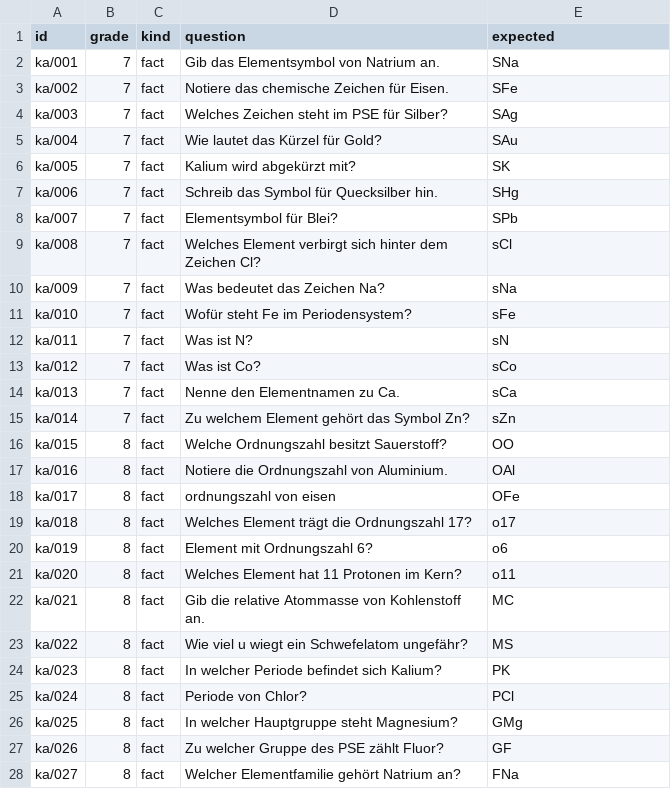
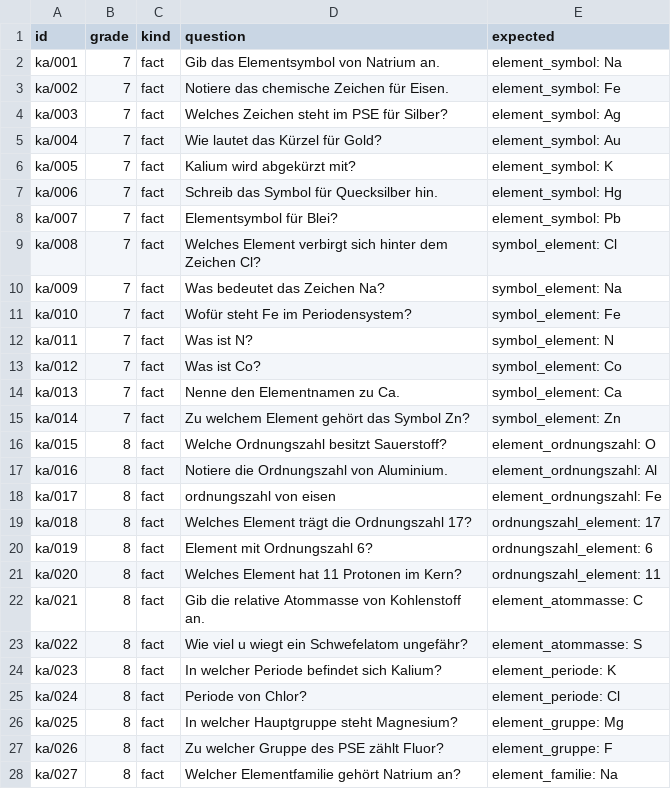
Before and after one commit to mhabedank/UltraTiny, a TSV file: training/data/eval/kurzarbeit.tsv, drawn as a sheet; only a part is shown; the diff covers the shown part only.

```diff
--- a/training/data/eval/kurzarbeit.tsv
+++ b/training/data/eval/kurzarbeit.tsv
@@ -1,28 +1,28 @@
 id	grade	kind	question	expected
-ka/001	7	fact	Gib das Elementsymbol von Natrium an.	SNa
-ka/002	7	fact	Notiere das chemische Zeichen für Eisen.	SFe
-ka/003	7	fact	Welches Zeichen steht im PSE für Silber?	SAg
-ka/004	7	fact	Wie lautet das Kürzel für Gold?	SAu
-ka/005	7	fact	Kalium wird abgekürzt mit?	SK
-ka/006	7	fact	Schreib das Symbol für Quecksilber hin.	SHg
-ka/007	7	fact	Elementsymbol für Blei?	SPb
-ka/008	7	fact	Welches Element verbirgt sich hinter dem Zeichen Cl?	sCl
-ka/009	7	fact	Was bedeutet das Zeichen Na?	sNa
-ka/010	7	fact	Wofür steht Fe im Periodensystem?	sFe
-ka/011	7	fact	Was ist N?	sN
-ka/012	7	fact	Was ist Co?	sCo
-ka/013	7	fact	Nenne den Elementnamen zu Ca.	sCa
-ka/014	7	fact	Zu welchem Element gehört das Symbol Zn?	sZn
-ka/015	8	fact	Welche Ordnungszahl besitzt Sauerstoff?	OO
-ka/016	8	fact	Notiere die Ordnungszahl von Aluminium.	OAl
-ka/017	8	fact	ordnungszahl von eisen	OFe
-ka/018	8	fact	Welches Element trägt die Ordnungszahl 17?	o17
-ka/019	8	fact	Element mit Ordnungszahl 6?	o6
-ka/020	8	fact	Welches Element hat 11 Protonen im Kern?	o11
-ka/021	8	fact	Gib die relative Atommasse von Kohlenstoff an.	MC
-ka/022	8	fact	Wie viel u wiegt ein Schwefelatom ungefähr?	MS
-ka/023	8	fact	In welcher Periode befindet sich Kalium?	PK
-ka/024	8	fact	Periode von Chlor?	PCl
-ka/025	8	fact	In welcher Hauptgruppe steht Magnesium?	GMg
-ka/026	8	fact	Zu welcher Gruppe des PSE zählt Fluor?	GF
-ka/027	8	fact	Welcher Elementfamilie gehört Natrium an?	FNa
+ka/001	7	fact	Gib das Elementsymbol von Natrium an.	element_symbol: Na
+ka/002	7	fact	Notiere das chemische Zeichen für Eisen.	element_symbol: Fe
+ka/003	7	fact	Welches Zeichen steht im PSE für Silber?	element_symbol: Ag
+ka/004	7	fact	Wie lautet das Kürzel für Gold?	element_symbol: Au
+ka/005	7	fact	Kalium wird abgekürzt mit?	element_symbol: K
+ka/006	7	fact	Schreib das Symbol für Quecksilber hin.	element_symbol: Hg
+ka/007	7	fact	Elementsymbol für Blei?	element_symbol: Pb
+ka/008	7	fact	Welches Element verbirgt sich hinter dem Zeichen Cl?	symbol_element: Cl
+ka/009	7	fact	Was bedeutet das Zeichen Na?	symbol_element: Na
+ka/010	7	fact	Wofür steht Fe im Periodensystem?	symbol_element: Fe
+ka/011	7	fact	Was ist N?	symbol_element: N
+ka/012	7	fact	Was ist Co?	symbol_element: Co
+ka/013	7	fact	Nenne den Elementnamen zu Ca.	symbol_element: Ca
+ka/014	7	fact	Zu welchem Element gehört das Symbol Zn?	symbol_element: Zn
+ka/015	8	fact	Welche Ordnungszahl besitzt Sauerstoff?	element_ordnungszahl: O
+ka/016	8	fact	Notiere die Ordnungszahl von Aluminium.	element_ordnungszahl: Al
+ka/017	8	fact	ordnungszahl von eisen	element_ordnungszahl: Fe
+ka/018	8	fact	Welches Element trägt die Ordnungszahl 17?	ordnungszahl_element: 17
+ka/019	8	fact	Element mit Ordnungszahl 6?	ordnungszahl_element: 6
+ka/020	8	fact	Welches Element hat 11 Protonen im Kern?	ordnungszahl_element: 11
+ka/021	8	fact	Gib die relative Atommasse von Kohlenstoff an.	element_atommasse: C
+ka/022	8	fact	Wie viel u wiegt ein Schwefelatom ungefähr?	element_atommasse: S
+ka/023	8	fact	In welcher Periode befindet sich Kalium?	element_periode: K
+ka/024	8	fact	Periode von Chlor?	element_periode: Cl
+ka/025	8	fact	In welcher Hauptgruppe steht Magnesium?	element_gruppe: Mg
+ka/026	8	fact	Zu welcher Gruppe des PSE zählt Fluor?	element_gruppe: F
+ka/027	8	fact	Welcher Elementfamilie gehört Natrium an?	element_familie: Na
```
Also changed, not shown: 75 edited cells elsewhere in this file, 3 other files.
